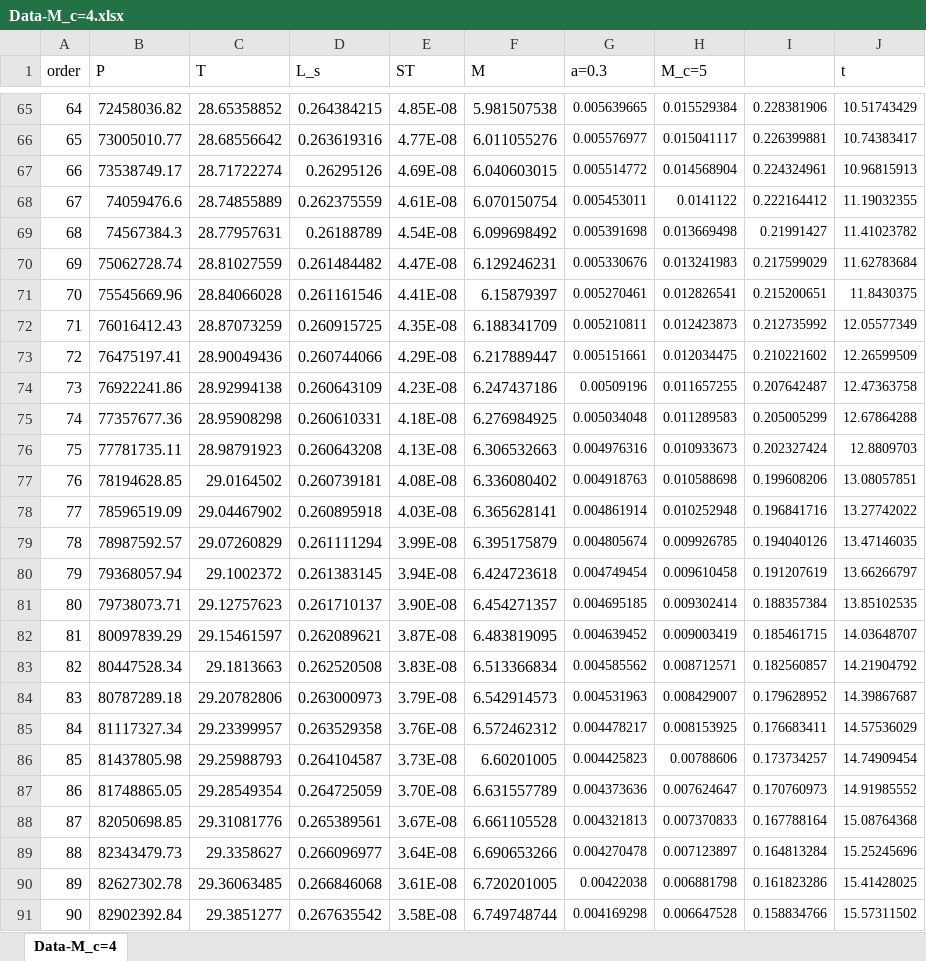
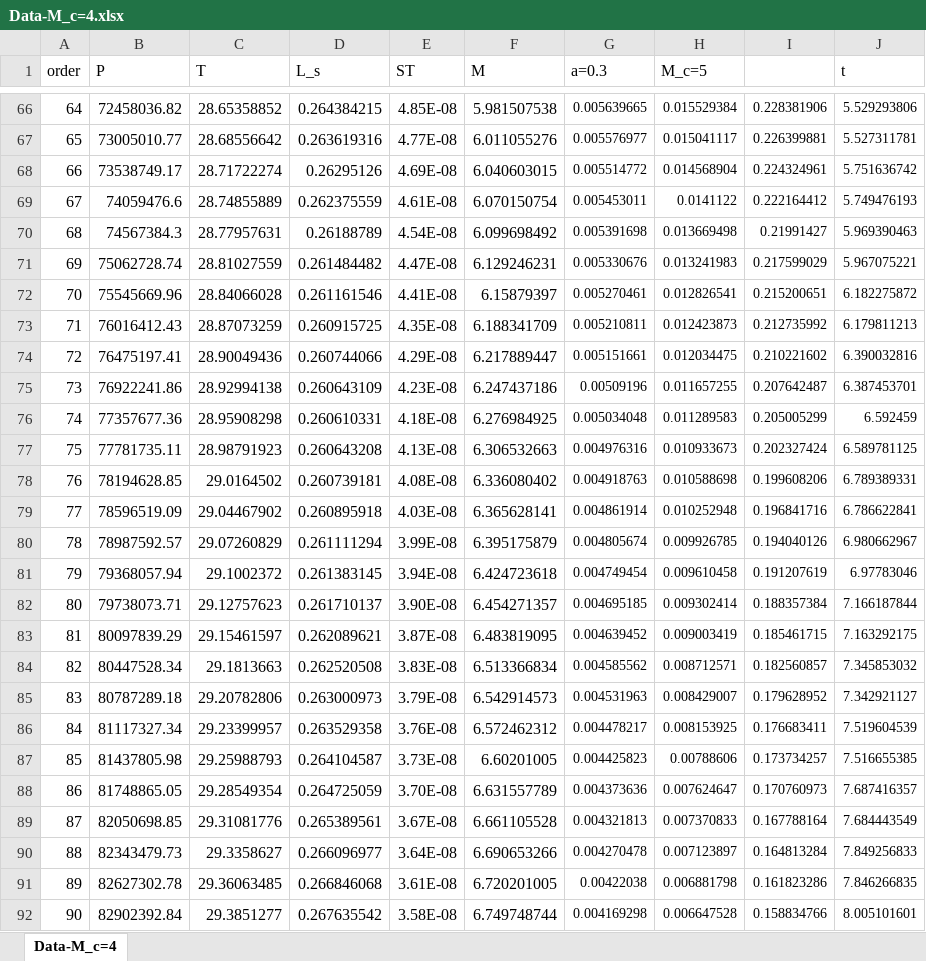
Before and after one commit to HelloGithubC/Project, an Excel workbook: Data/无磁场/Data-M_c=4.xlsx, sheet Data-M_c=4, drawn as a sheet; only a part is shown, gaps mark what is left out; values as stored, in another font and other column widths than the file's, no borders; addresses are those after the commit; the diff covers the shown part only; the diff names each change by its address in the sheet, - before the commit and + after, or states it on an @@ line.

```diff
--- a/Data/无磁场/Data-M_c=4.xlsx (sheet Data-M_c=4)
+++ b/Data/无磁场/Data-M_c=4.xlsx (sheet Data-M_c=4)
-J66 (t): 10.51743429
+J66 (t): 5.529293806
-J67 (t): 10.74383417
+J67 (t): 5.527311781
-J68 (t): 10.96815913
+J68 (t): 5.751636742
-J69 (t): 11.19032355
+J69 (t): 5.749476193
-J70 (t): 11.41023782
+J70 (t): 5.969390463
-J71 (t): 11.62783684
+J71 (t): 5.967075221
-J72 (t): 11.8430375
+J72 (t): 6.182275872
-J73 (t): 12.05577349
+J73 (t): 6.179811213
-J74 (t): 12.26599509
+J74 (t): 6.390032816
-J75 (t): 12.47363758
+J75 (t): 6.387453701
-J76 (t): 12.67864288
+J76 (t): 6.592459
-J77 (t): 12.8809703
+J77 (t): 6.589781125
-J78 (t): 13.08057851
+J78 (t): 6.789389331
-J79 (t): 13.27742022
+J79 (t): 6.786622841
-J80 (t): 13.47146035
+J80 (t): 6.980662967
-J81 (t): 13.66266797
+J81 (t): 6.97783046
-J82 (t): 13.85102535
+J82 (t): 7.166187844
-J83 (t): 14.03648707
+J83 (t): 7.163292175
-J84 (t): 14.21904792
+J84 (t): 7.345853032
-J85 (t): 14.39867687
+J85 (t): 7.342921127
-J86 (t): 14.57536029
+J86 (t): 7.519604539
-J87 (t): 14.74909454
+J87 (t): 7.516655385
-J88 (t): 14.91985552
+J88 (t): 7.687416357
-J89 (t): 15.08764368
+J89 (t): 7.684443549
-J90 (t): 15.25245696
+J90 (t): 7.849256833
-J91 (t): 15.41428025
+J91 (t): 7.846266835
-J92 (t): 15.57311502
+J92 (t): 8.005101601
```
Also changed, not shown: 1 added row and 160 edited cells elsewhere in this sheet, formulas that keep their value, Data/无磁场/Data-M_c=10.xlsx, 52 other files.
